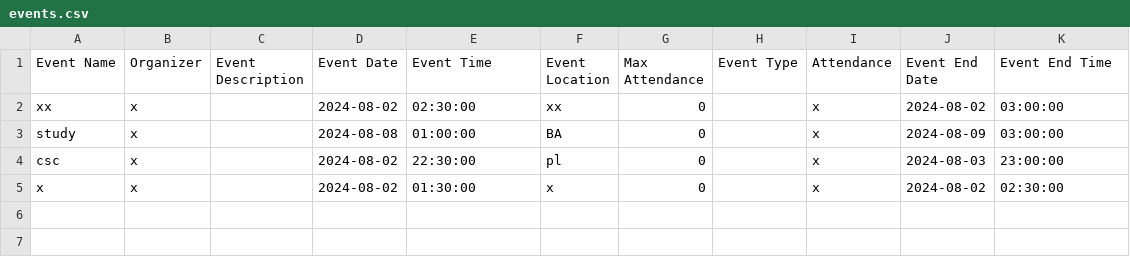
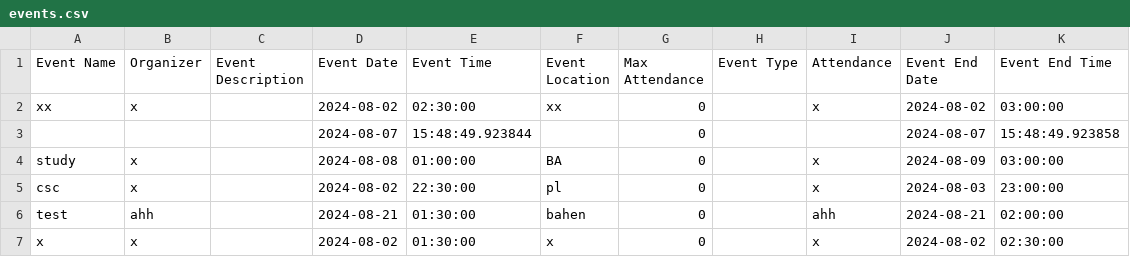
Before and after one commit to lokihiyori/StudyBuddies-csc207Project, a CSV file: events.csv, drawn as a sheet.

```diff
--- a/events.csv
+++ b/events.csv
@@ -2,4 +2,6 @@ Event Name,Organizer,Event Description,Event Date,Event Time,Event Location,Max
 xx,x,,2024-08-02,02:30:00,xx,0,,x,2024-08-02,03:00:00
+,,,2024-08-07,15:48:49.923844,,0,,,2024-08-07,15:48:49.923858
 study,x,,2024-08-08,01:00:00,BA,0,,x,2024-08-09,03:00:00
 csc,x,,2024-08-02,22:30:00,pl,0,,x,2024-08-03,23:00:00
+test,ahh,,2024-08-21,01:30:00,bahen,0,,ahh,2024-08-21,02:00:00
 x,x,,2024-08-02,01:30:00,x,0,,x,2024-08-02,02:30:00
```
Also changed, not shown: 8 other files.
